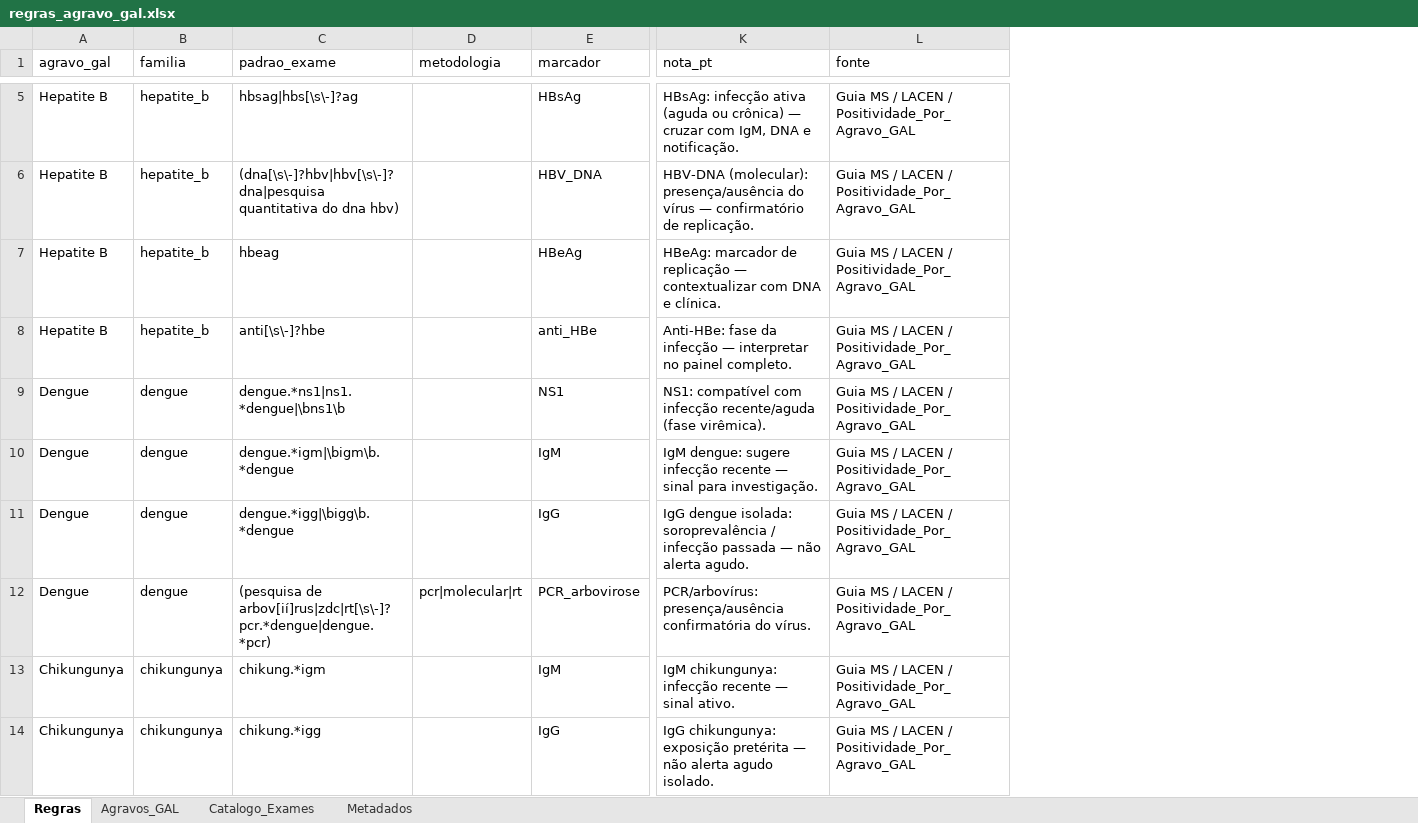
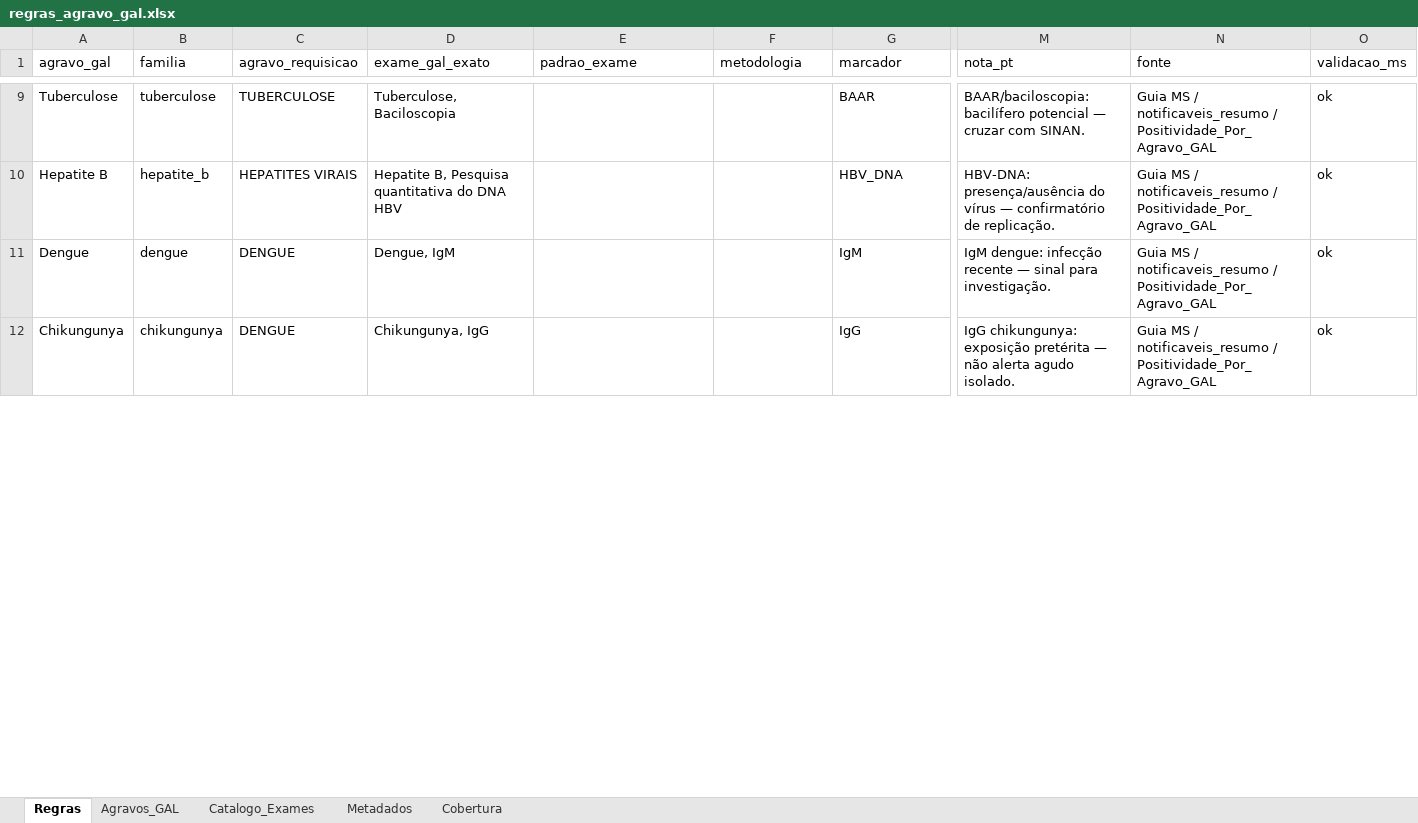
Before and after one commit to menandesneto51/LACEN-MT, an Excel workbook: conhecimento_ve/regras_agravo_gal.xlsx, sheet Regras, drawn as a sheet; only a part is shown, gaps mark what is left out; values as stored, in another font and other column widths than the file's, no borders; removed rows and columns are numbered as before the commit, all else as after; rows hold the shown columns only; the diff covers the shown part only; the diff names each change by its address in the sheet, - before the commit and + after, or states it on an @@ line.

```diff
--- a/conhecimento_ve/regras_agravo_gal.xlsx (sheet Regras)
+++ b/conhecimento_ve/regras_agravo_gal.xlsx (sheet Regras)
+sheet tab: Cobertura
+column C (agravo_requisicao), rows 9-12: TUBERCULOSE | HEPATITES VIRAIS | DENGUE | DENGUE
+column D (exame_gal_exato), rows 9-12: Tuberculose, Baciloscopia | Hepatite B, Pesquisa quantitativa do DNA HBV | Dengue, IgM | Chikungunya, IgG
+column O (validacao_ms), rows 9-12: all ok
-A9 (agravo_gal): Hepatite B
+A9 (agravo_gal): Tuberculose
-B9 (familia): hepatite_b
+B9 (familia): tuberculose
-E9 (padrao_exame): hbsag|hbs[\s\-]?ag
+E9 (padrao_exame): (empty)
-G9 (marcador): HBsAg
+G9 (marcador): BAAR
-M9 (nota_pt): HBsAg: infecção ativa (aguda ou crônica) — cruzar com IgM, DNA e notificação.
+M9 (nota_pt): BAAR/baciloscopia: bacilífero potencial — cruzar com SINAN.
-N9:N10 (fonte): …MS / LACEN / Positividade_Por_Agravo_GAL
+N9:N10 (fonte): …MS / notificaveis_resumo / Positividade_Por_Agravo_GAL
-E10 (padrao_exame): (dna[\s\-]?hbv|hbv[\s\-]?dna|pesquisa quantitativa do dna hbv)
+E10 (padrao_exame): (empty)
-M10 (nota_pt): HBV-DNA (molecular): presença/ausência do…
+M10 (nota_pt): HBV-DNA: presença/ausência do…
-row 7: Hepatite B | hepatite_b | hbeag |  | HBeAg | HBeAg: marcador de replicação — contextualizar com DNA e clínica. | Guia MS / LACEN / Positividade_Por_Agravo_GAL
-row 8: Hepatite B | hepatite_b | anti[\s\-]?hbe |  | anti_HBe | Anti-HBe: fase da infecção — interpretar no painel completo. | Guia MS / LACEN / Positividade_Por_Agravo_GAL
-row 9: Dengue | dengue | dengue.*ns1|ns1.*dengue|\bns1\b |  | NS1 | NS1: compatível com infecção recente/aguda (fase virêmica). | Guia MS / LACEN / Positividade_Por_Agravo_GAL
-E11 (padrao_exame): dengue.*igm|\bigm\b.*dengue
+E11 (padrao_exame): (empty)
-M11 (nota_pt): IgM dengue: sugere infecção recente…
+M11 (nota_pt): IgM dengue: infecção recente…
-N11 (fonte): …MS / LACEN / Positividade_Por_Agravo_GAL
+N11 (fonte): …MS / notificaveis_resumo / Positividade_Por_Agravo_GAL
-row 11: Dengue | dengue | dengue.*igg|\bigg\b.*dengue |  | IgG | IgG dengue isolada: soroprevalência / infecção passada — não alerta agudo. | Guia MS / LACEN / Positividade_Por_Agravo_GAL
-row 12: Dengue | dengue | (pesquisa de arbov[ií]rus|zdc|rt[\s\-]?pcr.*dengue|dengue.*pcr) | pcr|molecular|rt | PCR_arbovirose | PCR/arbovírus: presença/ausência confirmatória do vírus. | Guia MS / LACEN / Positividade_Por_Agravo_GAL
-row 13: Chikungunya | chikungunya | chikung.*igm |  | IgM | IgM chikungunya: infecção recente — sinal ativo. | Guia MS / LACEN / Positividade_Por_Agravo_GAL
-E12 (padrao_exame): chikung.*igg
+E12 (padrao_exame): (empty)
-N12 (fonte): …MS / LACEN / Positividade_Por_Agravo_GAL
+N12 (fonte): …MS / notificaveis_resumo / Positividade_Por_Agravo_GAL
```
Also changed, not shown: 104 added rows, 8 removed rows and 62 edited cells elsewhere in this sheet, sheet Catalogo_Exames, sheet Metadados, sheet Agravos_GAL, 11 other files.
